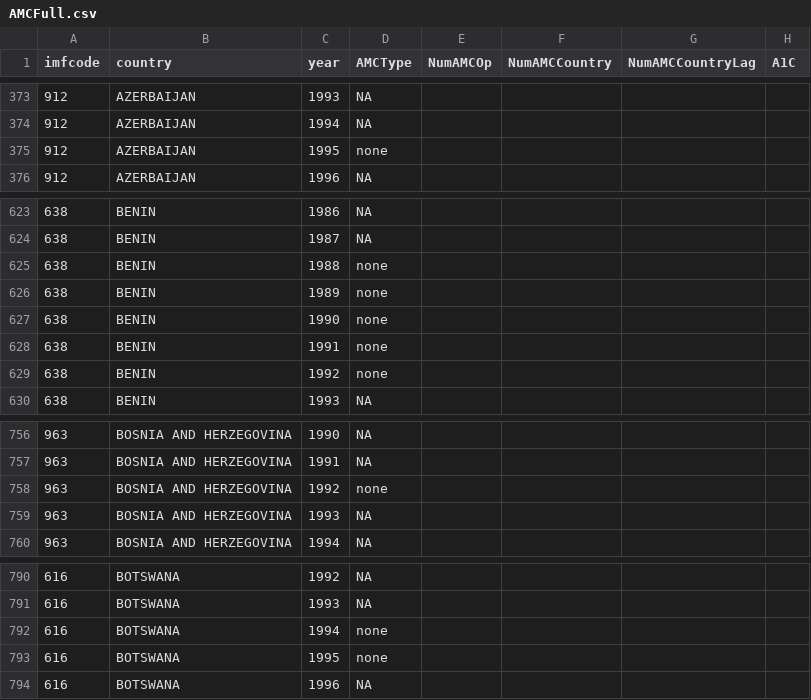
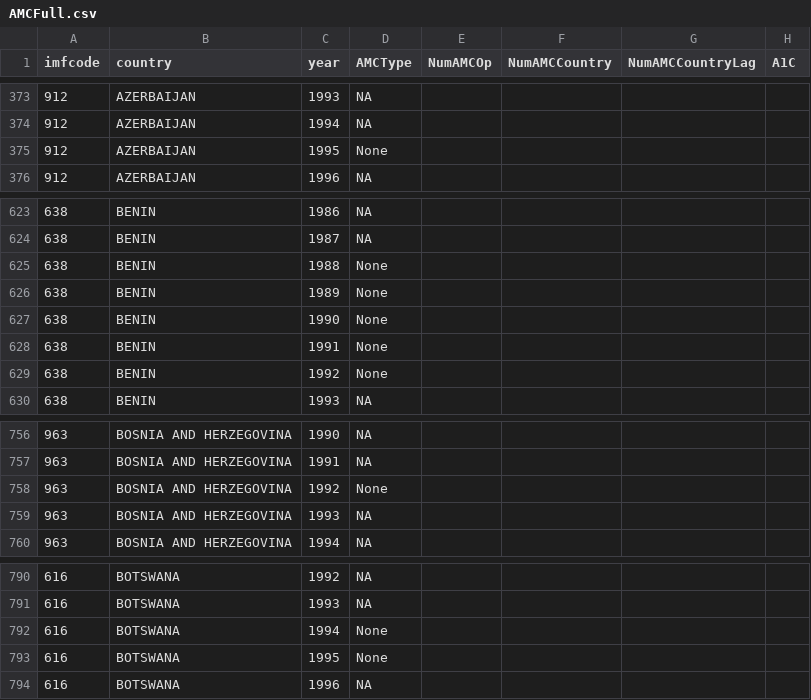
Before and after one commit to FGCH/amcData, a CSV file: BaseFiles/AMCFull/AMCFull.csv, drawn as a sheet; only a part is shown, gaps mark what is left out; the diff covers the shown part only; the diff names each change by its address in the sheet, - before the commit and + after, or states it on an @@ line.

Commit message:
none change

```diff
--- a/BaseFiles/AMCFull/AMCFull.csv
+++ b/BaseFiles/AMCFull/AMCFull.csv
-D375 (AMCType): none
+D375 (AMCType): None
-D625:D629 (AMCType): none
+D625:D629 (AMCType): None
-D758 (AMCType): none
+D758 (AMCType): None
-D792:D793 (AMCType): none
+D792:D793 (AMCType): None
```
Also changed, not shown: 23 edited cells elsewhere in this file, 1 other file.
